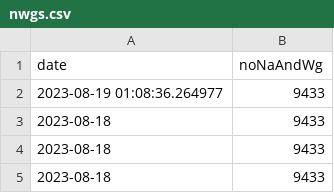
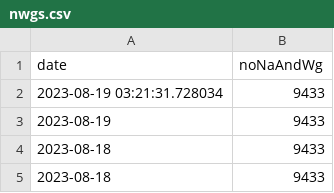
Before and after one commit to rkActions/aleatorio, a CSV file: _wgGesucht/analysis/nwgs.csv, drawn as a sheet; only a part is shown; the shorter side is filled out with more unchanged rows.

```diff
--- a/_wgGesucht/analysis/nwgs.csv
+++ b/_wgGesucht/analysis/nwgs.csv
@@ -1,3 +1,4 @@
 "date","noNaAndWg"
-2023-08-19 01:08:36.264977,9433
+2023-08-19 03:21:31.728034,9433
+2023-08-19,9433
 2023-08-18,9433
```
